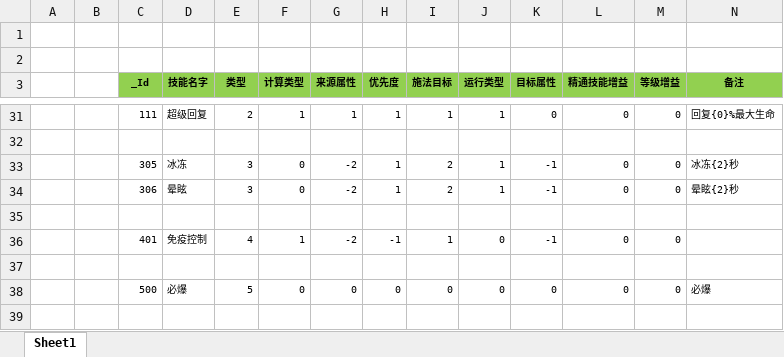
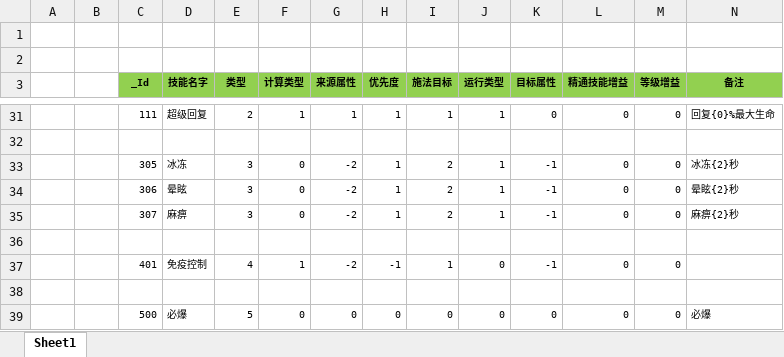
Before and after one commit to wokanjianyang/WrittenLegend, an Excel workbook: Excel/EffectConfig.xlsx, sheet Sheet1, drawn as a sheet; only a part is shown, gaps mark what is left out; values as stored, in another font and other column widths than the file's, no borders; rows hold the shown columns only; the diff names each change by its address in the sheet, - before the commit and + after, or states it on an @@ line.

```diff
--- a/Excel/EffectConfig.xlsx (sheet Sheet1)
+++ b/Excel/EffectConfig.xlsx (sheet Sheet1)
+row 35:  |  | 307 | 麻痹 | 3 | 0 | -2 | 1 | 2 | 1 | -1 | 0 | 0 | 麻痹{2}秒
```
Also changed, not shown: Excel/DropConfig.xlsx, Excel/InfiniteDropConfig.xlsx, 38 other files.
